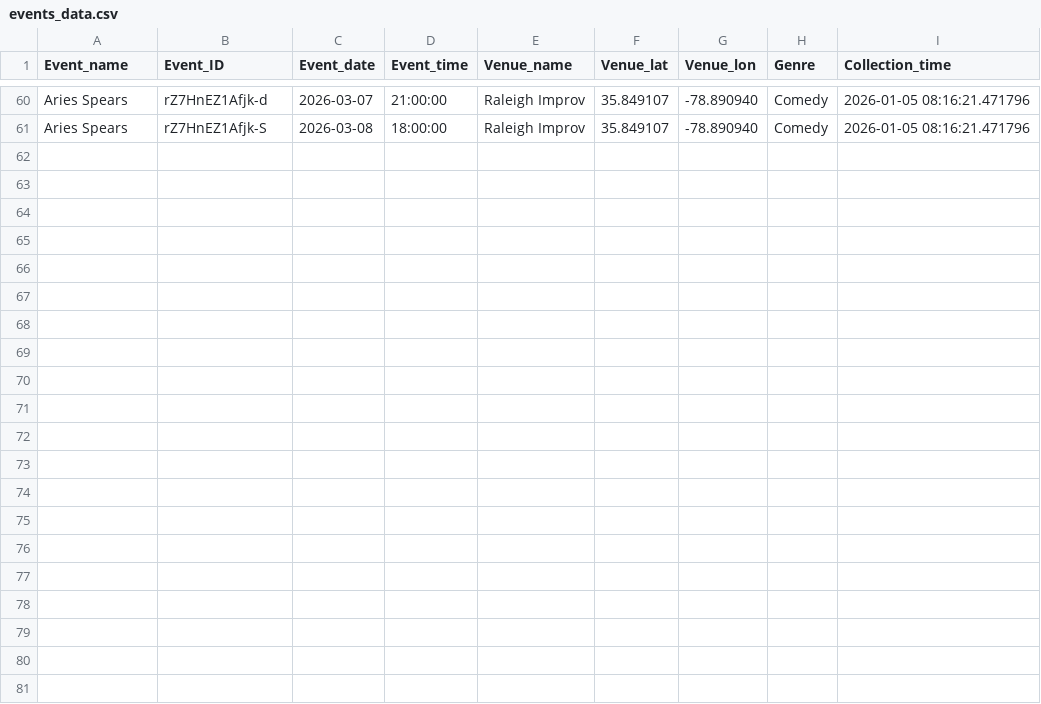
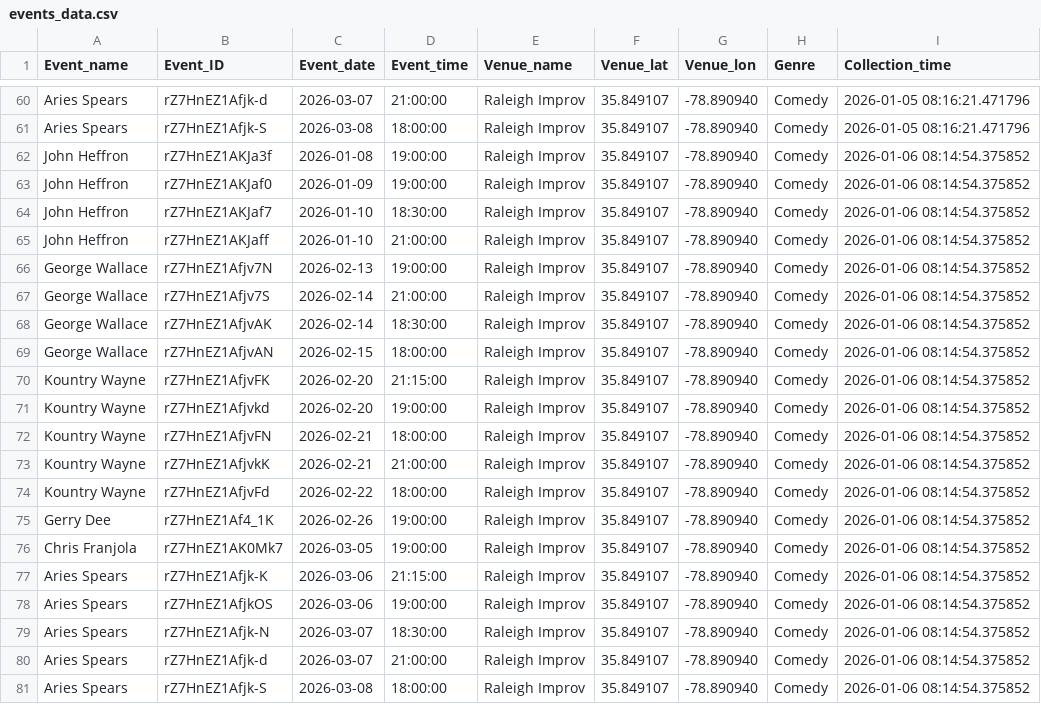
Before and after one commit to lewilliam888/Should-I-Go, a CSV file: data/events_data.csv, drawn as a sheet; only a part is shown, gaps mark what is left out.

```diff
--- a/data/events_data.csv
+++ b/data/events_data.csv
@@ -61 +61,21 @@ Aries Spears,rZ7HnEZ1Afjk-d,2026-03-07,21:00:00,Raleigh Improv,35.849107,-78.890
 Aries Spears,rZ7HnEZ1Afjk-S,2026-03-08,18:00:00,Raleigh Improv,35.849107,-78.890940,Comedy,2026-01-05 08:16:21.471796
+John Heffron,rZ7HnEZ1AKJa3f,2026-01-08,19:00:00,Raleigh Improv,35.849107,-78.890940,Comedy,2026-01-06 08:14:54.375852
+John Heffron,rZ7HnEZ1AKJaf0,2026-01-09,19:00:00,Raleigh Improv,35.849107,-78.890940,Comedy,2026-01-06 08:14:54.375852
+John Heffron,rZ7HnEZ1AKJaf7,2026-01-10,18:30:00,Raleigh Improv,35.849107,-78.890940,Comedy,2026-01-06 08:14:54.375852
+John Heffron,rZ7HnEZ1AKJaff,2026-01-10,21:00:00,Raleigh Improv,35.849107,-78.890940,Comedy,2026-01-06 08:14:54.375852
+George Wallace,rZ7HnEZ1Afjv7N,2026-02-13,19:00:00,Raleigh Improv,35.849107,-78.890940,Comedy,2026-01-06 08:14:54.375852
+George Wallace,rZ7HnEZ1Afjv7S,2026-02-14,21:00:00,Raleigh Improv,35.849107,-78.890940,Comedy,2026-01-06 08:14:54.375852
+George Wallace,rZ7HnEZ1AfjvAK,2026-02-14,18:30:00,Raleigh Improv,35.849107,-78.890940,Comedy,2026-01-06 08:14:54.375852
+George Wallace,rZ7HnEZ1AfjvAN,2026-02-15,18:00:00,Raleigh Improv,35.849107,-78.890940,Comedy,2026-01-06 08:14:54.375852
+Kountry Wayne,rZ7HnEZ1AfjvFK,2026-02-20,21:15:00,Raleigh Improv,35.849107,-78.890940,Comedy,2026-01-06 08:14:54.375852
+Kountry Wayne,rZ7HnEZ1Afjvkd,2026-02-20,19:00:00,Raleigh Improv,35.849107,-78.890940,Comedy,2026-01-06 08:14:54.375852
+Kountry Wayne,rZ7HnEZ1AfjvFN,2026-02-21,18:00:00,Raleigh Improv,35.849107,-78.890940,Comedy,2026-01-06 08:14:54.375852
+Kountry Wayne,rZ7HnEZ1AfjvkK,2026-02-21,21:00:00,Raleigh Improv,35.849107,-78.890940,Comedy,2026-01-06 08:14:54.375852
+Kountry Wayne,rZ7HnEZ1AfjvFd,2026-02-22,18:00:00,Raleigh Improv,35.849107,-78.890940,Comedy,2026-01-06 08:14:54.375852
+Gerry Dee,rZ7HnEZ1Af4_1K,2026-02-26,19:00:00,Raleigh Improv,35.849107,-78.890940,Comedy,2026-01-06 08:14:54.375852
+Chris Franjola,rZ7HnEZ1AK0Mk7,2026-03-05,19:00:00,Raleigh Improv,35.849107,-78.890940,Comedy,2026-01-06 08:14:54.375852
+Aries Spears,rZ7HnEZ1Afjk-K,2026-03-06,21:15:00,Raleigh Improv,35.849107,-78.890940,Comedy,2026-01-06 08:14:54.375852
+Aries Spears,rZ7HnEZ1AfjkOS,2026-03-06,19:00:00,Raleigh Improv,35.849107,-78.890940,Comedy,2026-01-06 08:14:54.375852
+Aries Spears,rZ7HnEZ1Afjk-N,2026-03-07,18:30:00,Raleigh Improv,35.849107,-78.890940,Comedy,2026-01-06 08:14:54.375852
+Aries Spears,rZ7HnEZ1Afjk-d,2026-03-07,21:00:00,Raleigh Improv,35.849107,-78.890940,Comedy,2026-01-06 08:14:54.375852
+Aries Spears,rZ7HnEZ1Afjk-S,2026-03-08,18:00:00,Raleigh Improv,35.849107,-78.890940,Comedy,2026-01-06 08:14:54.375852
```
